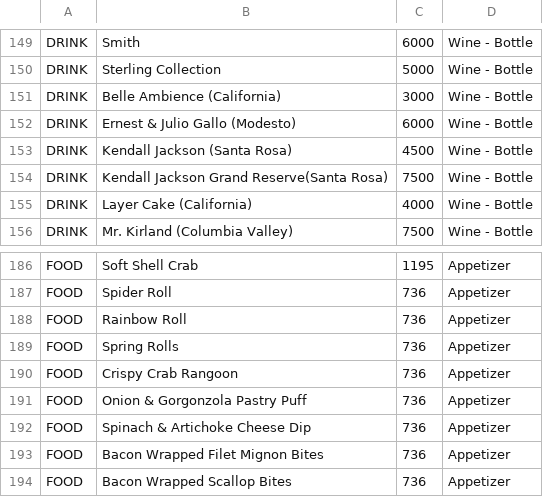
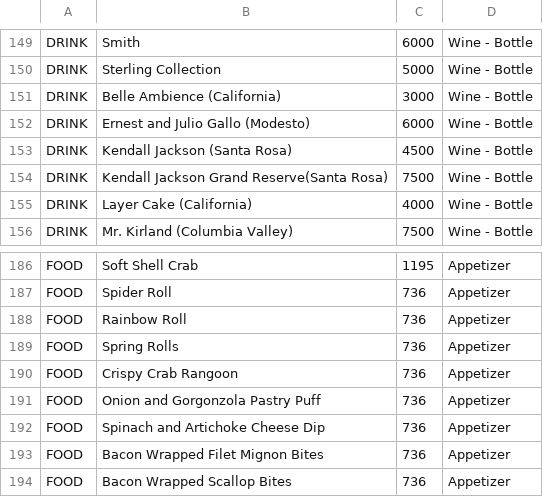
Before and after one commit to kprakobkit/pos, a CSV file: data-creation/items.csv, drawn as a sheet; only a part is shown, gaps mark what is left out.

Commit message:
Removes special characters.

```diff
--- a/data-creation/items.csv
+++ b/data-creation/items.csv
@@ -151,3 +151,3 @@ DRINK,Sterling Collection,5000,Wine - Bottle
 DRINK,Belle Ambience (California),3000,Wine - Bottle
-DRINK,Ernest & Julio Gallo (Modesto),6000,Wine - Bottle
+DRINK,Ernest and Julio Gallo (Modesto),6000,Wine - Bottle
 DRINK,Kendall Jackson (Santa Rosa),4500,Wine - Bottle
@@ -190,4 +190,4 @@ FOOD,Spring Rolls,736,Appetizer
 FOOD,Crispy Crab Rangoon,736,Appetizer
-FOOD,Onion & Gorgonzola Pastry Puff,736,Appetizer
-FOOD,Spinach & Artichoke Cheese Dip,736,Appetizer
+FOOD,Onion and Gorgonzola Pastry Puff,736,Appetizer
+FOOD,Spinach and Artichoke Cheese Dip,736,Appetizer
 FOOD,Bacon Wrapped Filet Mignon Bites,736,Appetizer
```
